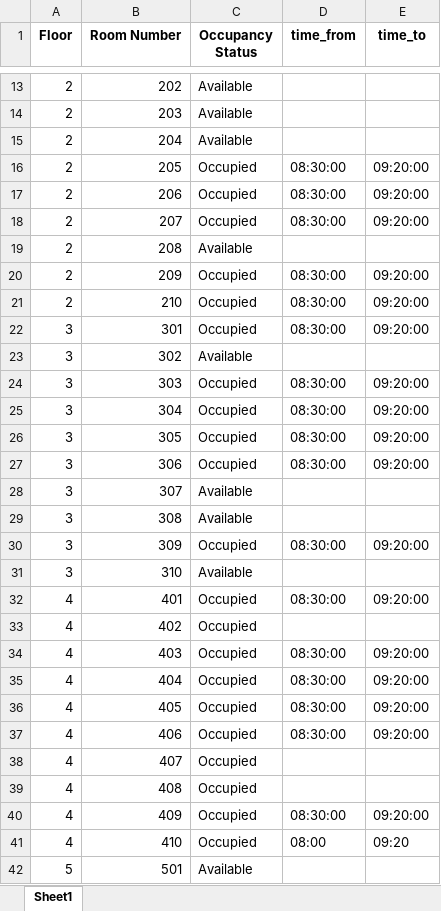
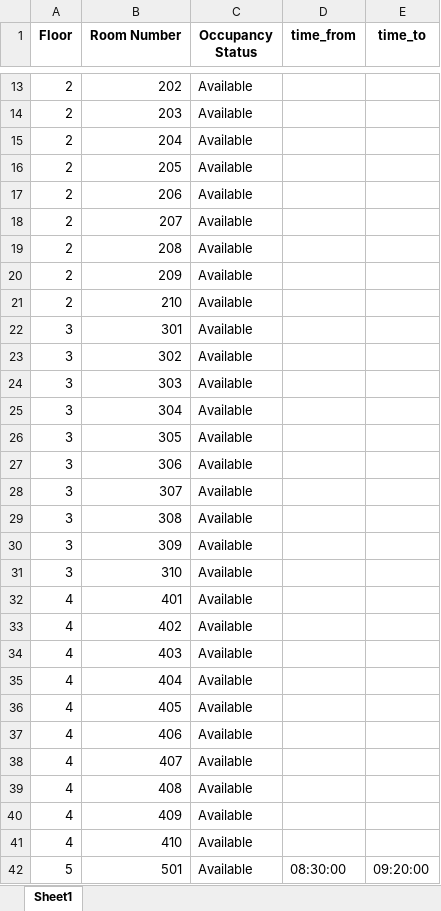
Before and after one commit to Dhaarun-Abhimanyu/GitGud_1426_NexTech, an Excel workbook: rooms.xlsx, sheet Sheet1, drawn as a sheet; only a part is shown, gaps mark what is left out; values as stored, in another font and other column widths than the file's, no borders; the diff covers the shown part only; the diff names each change by its address in the sheet, - before the commit and + after, or states it on an @@ line.

```diff
--- a/rooms.xlsx (sheet Sheet1)
+++ b/rooms.xlsx (sheet Sheet1)
-C16:C18 (Occupancy Status): Occupied
+C16:C18 (Occupancy Status): Available
-D16:D18 (time_from): 08:30:00
+D16:D18 (time_from): (empty)
-E16:E18 (time_to): 09:20:00
+E16:E18 (time_to): (empty)
-C20:C22 (Occupancy Status): Occupied
+C20:C22 (Occupancy Status): Available
-D20:D22 (time_from): 08:30:00
+D20:D22 (time_from): (empty)
-E20:E22 (time_to): 09:20:00
+E20:E22 (time_to): (empty)
-C24:C27 (Occupancy Status): Occupied
+C24:C27 (Occupancy Status): Available
-D24:D27 (time_from): 08:30:00
+D24:D27 (time_from): (empty)
-E24:E27 (time_to): 09:20:00
+E24:E27 (time_to): (empty)
-C30 (Occupancy Status): Occupied
+C30 (Occupancy Status): Available
-D30 (time_from): 08:30:00
+D30 (time_from): (empty)
-E30 (time_to): 09:20:00
+E30 (time_to): (empty)
-C32:C41 (Occupancy Status): Occupied
+C32:C41 (Occupancy Status): Available
-D32 (time_from): 08:30:00
+D32 (time_from): (empty)
-E32 (time_to): 09:20:00
+E32 (time_to): (empty)
-D34:D37 (time_from): 08:30:00
+D34:D37 (time_from): (empty)
-E34:E37 (time_to): 09:20:00
+E34:E37 (time_to): (empty)
-D40 (time_from): 08:30:00
+D40 (time_from): (empty)
-E40 (time_to): 09:20:00
+E40 (time_to): (empty)
-D41 (time_from): 08:00
+D41 (time_from): (empty)
-E41 (time_to): 09:20
+E41 (time_to): (empty)
-D42 (time_from): (empty)
+D42 (time_from): 08:30:00
-E42 (time_to): (empty)
+E42 (time_to): 09:20:00
```
Also changed, not shown: 24 edited cells elsewhere in this sheet, 1 other file.
